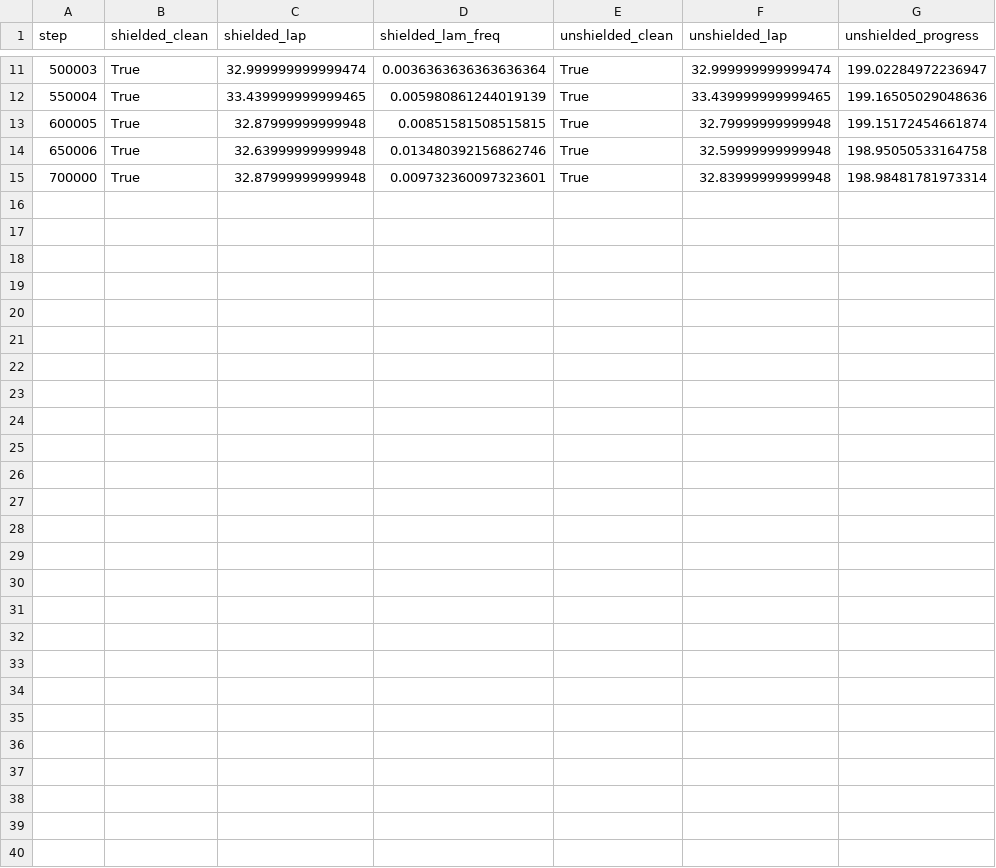
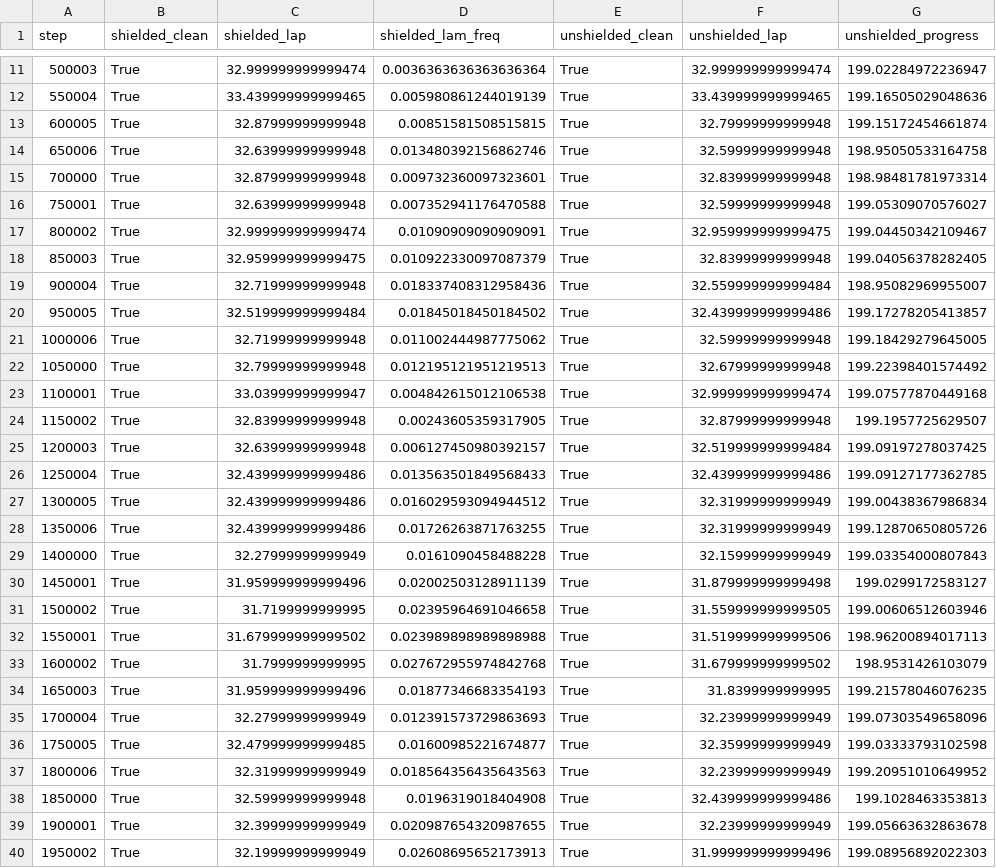
Before and after one commit to christinec04/Autonomous_Racing_DL, a CSV file: runs/ppo_residual_shield_s2/eval_log.csv, drawn as a sheet; only a part is shown, gaps mark what is left out.

```diff
--- a/runs/ppo_residual_shield_s2/eval_log.csv
+++ b/runs/ppo_residual_shield_s2/eval_log.csv
@@ -15 +15,26 @@ step,shielded_clean,shielded_lap,shielded_lam_freq,unshielded_clean,unshielded_l
 700000,True,32.87999999999948,0.009732360097323601,True,32.83999999999948,198.98481781973314
+750001,True,32.63999999999948,0.007352941176470588,True,32.59999999999948,199.05309070576027
+800002,True,32.999999999999474,0.01090909090909091,True,32.959999999999475,199.04450342109467
+850003,True,32.959999999999475,0.010922330097087379,True,32.83999999999948,199.04056378282405
+900004,True,32.71999999999948,0.018337408312958436,True,32.559999999999484,198.95082969955007
+950005,True,32.519999999999484,0.01845018450184502,True,32.439999999999486,199.17278205413857
+1000006,True,32.71999999999948,0.011002444987775062,True,32.59999999999948,199.18429279645005
+1050000,True,32.79999999999948,0.012195121951219513,True,32.67999999999948,199.22398401574492
+1100001,True,33.03999999999947,0.004842615012106538,True,32.999999999999474,199.07577870449168
+1150002,True,32.83999999999948,0.00243605359317905,True,32.87999999999948,199.1957725629507
+1200003,True,32.63999999999948,0.006127450980392157,True,32.519999999999484,199.09197278037425
+1250004,True,32.439999999999486,0.013563501849568433,True,32.439999999999486,199.09127177362785
+1300005,True,32.439999999999486,0.016029593094944512,True,32.31999999999949,199.00438367986834
+1350006,True,32.439999999999486,0.01726263871763255,True,32.31999999999949,199.12870650805726
+1400000,True,32.27999999999949,0.0161090458488228,True,32.15999999999949,199.03354000807843
+1450001,True,31.959999999999496,0.02002503128911139,True,31.879999999999498,199.0299172583127
+1500002,True,31.7199999999995,0.02395964691046658,True,31.559999999999505,199.00606512603946
+1550001,True,31.679999999999502,0.023989898989898988,True,31.519999999999506,198.96200894017113
+1600002,True,31.7999999999995,0.027672955974842768,True,31.679999999999502,198.9531426103079
+1650003,True,31.959999999999496,0.01877346683354193,True,31.8399999999995,199.21578046076235
+1700004,True,32.27999999999949,0.012391573729863693,True,32.23999999999949,199.07303549658096
+1750005,True,32.479999999999485,0.01600985221674877,True,32.35999999999949,199.03333793102598
+1800006,True,32.31999999999949,0.018564356435643563,True,32.23999999999949,199.20951010649952
+1850000,True,32.59999999999948,0.0196319018404908,True,32.439999999999486,199.1028463353813
+1900001,True,32.39999999999949,0.020987654320987655,True,32.23999999999949,199.05663632863678
+1950002,True,32.19999999999949,0.02608695652173913,True,31.999999999999496,199.08956892022303
```
Also changed, not shown: 16 other files.
